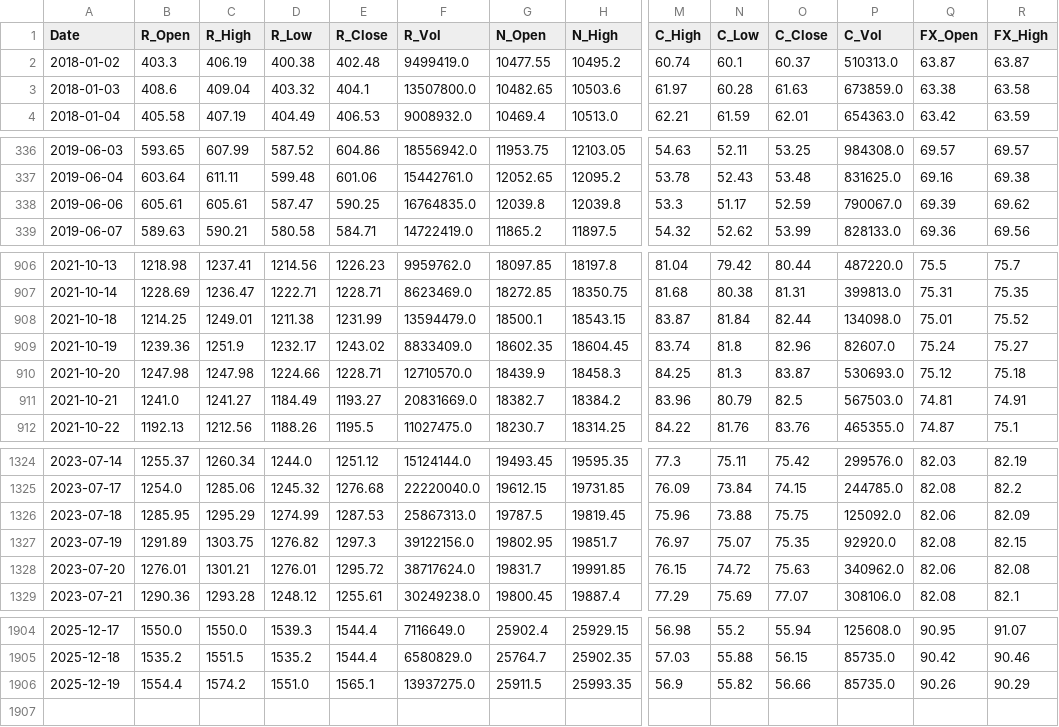
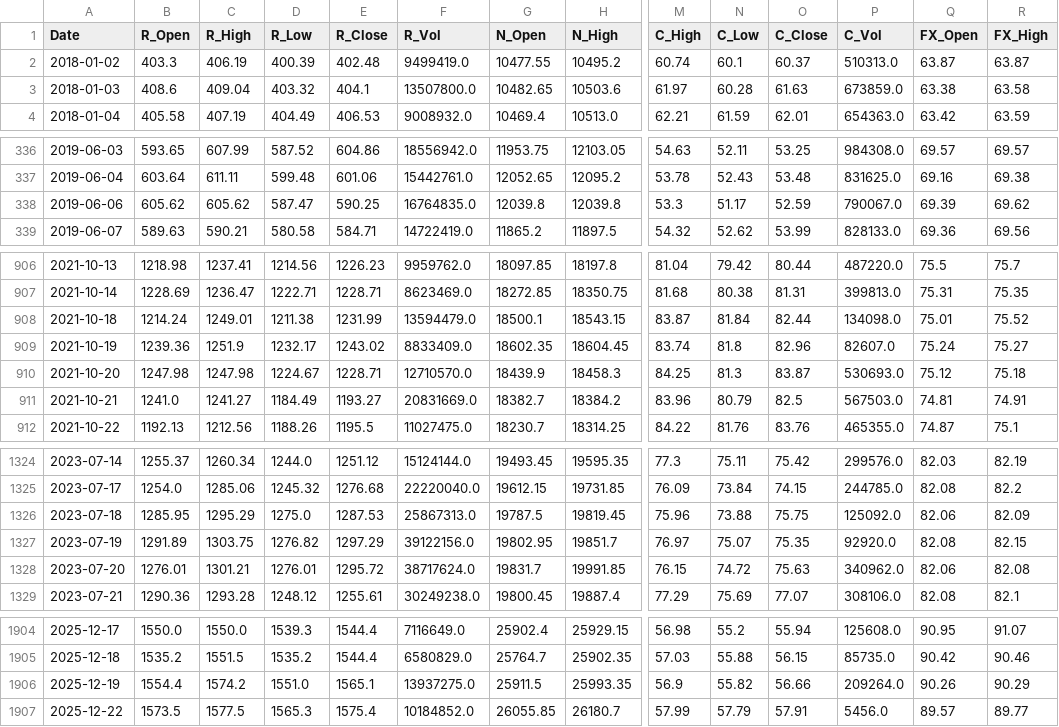
Before and after one commit to AJ-F98/Reliance-Stock-Predictor-v2, a CSV file: reliance_raw_2018_today.csv, drawn as a sheet; only a part is shown, gaps mark what is left out; rows hold the shown columns only; the diff covers the shown part only; the diff names each change by its address in the sheet, - before the commit and + after, or states it on an @@ line.

```diff
--- a/reliance_raw_2018_today.csv
+++ b/reliance_raw_2018_today.csv
-D2 (R_Low): 400.38
+D2 (R_Low): 400.39
-B338 (R_Open): 605.61
+B338 (R_Open): 605.62
-C338 (R_High): 605.61
+C338 (R_High): 605.62
-B908 (R_Open): 1214.25
+B908 (R_Open): 1214.24
-D910 (R_Low): 1224.66
+D910 (R_Low): 1224.67
-D1326 (R_Low): 1274.99
+D1326 (R_Low): 1275.0
-E1327 (R_Close): 1297.3
+E1327 (R_Close): 1297.29
-P1906 (C_Vol): 85735.0
+P1906 (C_Vol): 209264.0
+row 1907: 2025-12-22 | 1573.5 | 1577.5 | 1565.3 | 1575.4 | 10184852.0 | 26055.85 | 26180.7 | 57.99 | 57.79 | 57.91 | 5456.0 | 89.57 | 89.77
```
Also changed, not shown: 28 edited cells elsewhere in this file, 4 other files.
